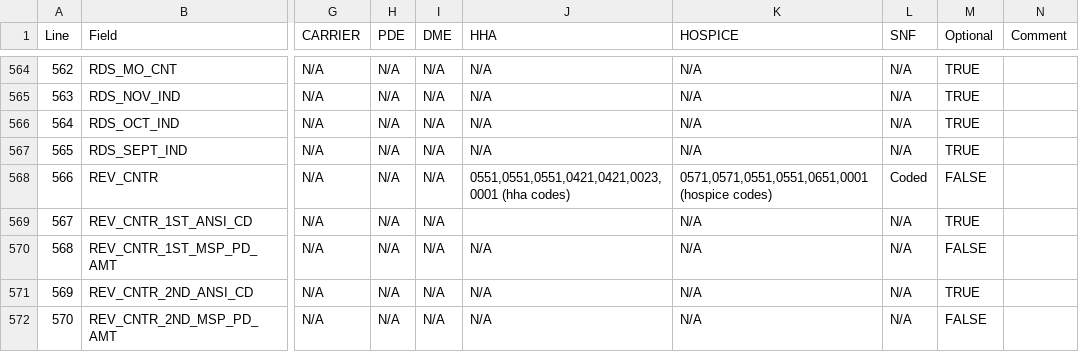
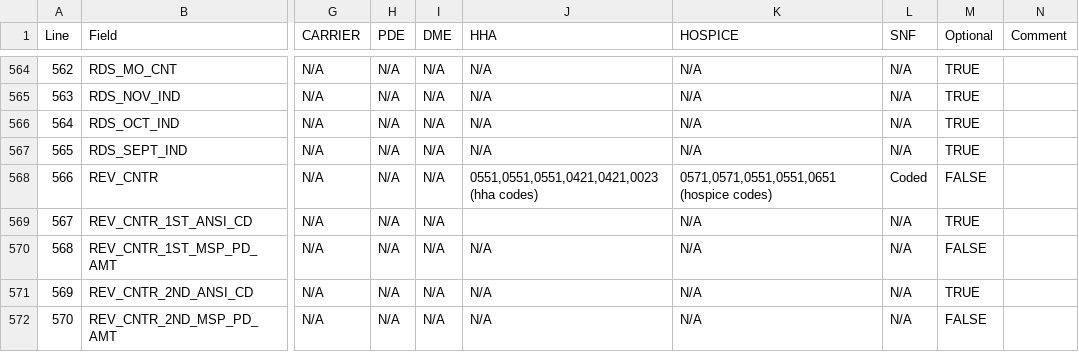
Before and after one commit to dataweave19/synthea-healthcare-etl, a TSV file: src/main/resources/export/bfd_field_values.tsv, drawn as a sheet; only a part is shown, gaps mark what is left out; the diff names each change by its address in the sheet, - before the commit and + after, or states it on an @@ line.

Commit message:
Remove debug code, fix field mapping table to remove total charge rev center from random selected values.

```diff
--- a/src/main/resources/export/bfd_field_values.tsv
+++ b/src/main/resources/export/bfd_field_values.tsv
-J568 (HHA): 0551,0551,0551,0421,0421,0023,0001 (hha codes)
+J568 (HHA): 0551,0551,0551,0421,0421,0023 (hha codes)
-K568 (HOSPICE): 0571,0571,0551,0551,0651,0001 (hospice codes)
+K568 (HOSPICE): 0571,0571,0551,0551,0651 (hospice codes)
```
Also changed, not shown: 1 other file.
